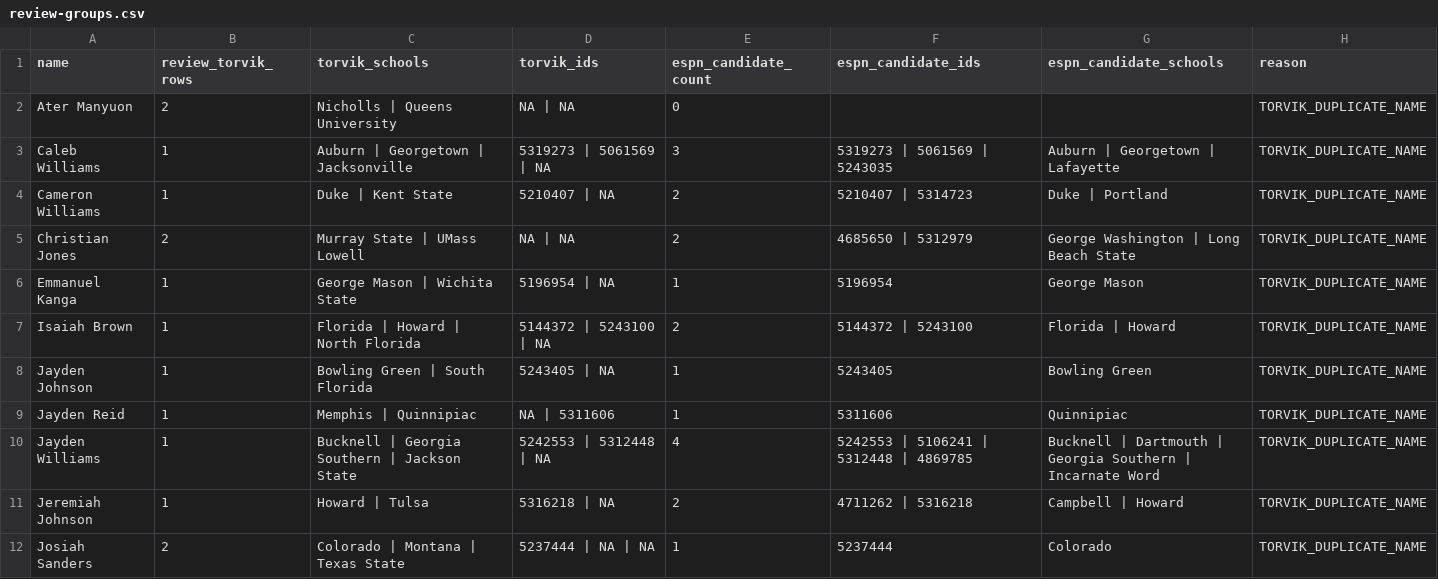
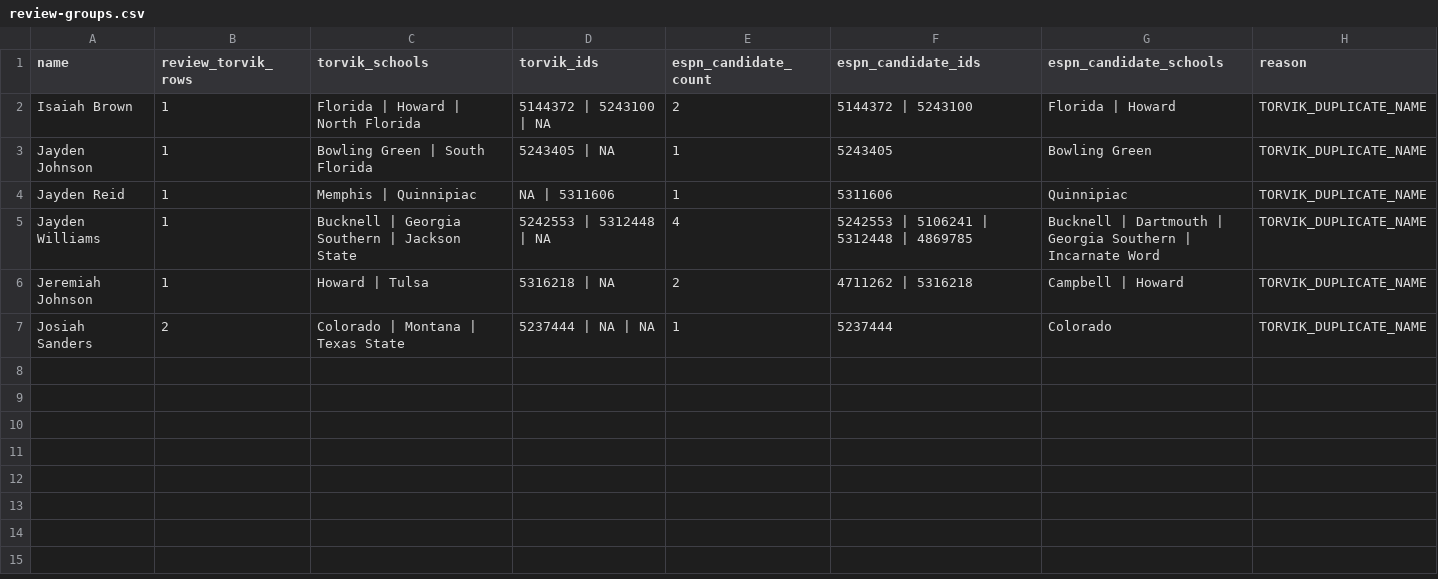
Before and after one commit to pollackelliott/sickos-draft-2026, a CSV file: data/stage6a/review-groups.csv, drawn as a sheet; the diff names each change by its address in the sheet, - before the commit and + after, or states it on an @@ line.

Commit message:
data: record third Stage 6A owner batch

```diff
--- a/data/stage6a/review-groups.csv
+++ b/data/stage6a/review-groups.csv
-row 2: Ater Manyuon | 2 | Nicholls | Queens University | NA | NA | 0 |  |  | TORVIK_DUPLICATE_NAME
-row 3: Caleb Williams | 1 | Auburn | Georgetown | Jacksonville | 5319273 | 5061569 | NA | 3 | 5319273 | 5061569 | 5243035 | Auburn | Georgetown | Lafayette | TORVIK_DUPLICATE_NAME
-row 4: Cameron Williams | 1 | Duke | Kent State | 5210407 | NA | 2 | 5210407 | 5314723 | Duke | Portland | TORVIK_DUPLICATE_NAME
-row 5: Christian Jones | 2 | Murray State | UMass Lowell | NA | NA | 2 | 4685650 | 5312979 | George Washington | Long Beach State | TORVIK_DUPLICATE_NAME
-row 6: Emmanuel Kanga | 1 | George Mason | Wichita State | 5196954 | NA | 1 | 5196954 | George Mason | TORVIK_DUPLICATE_NAME
```
